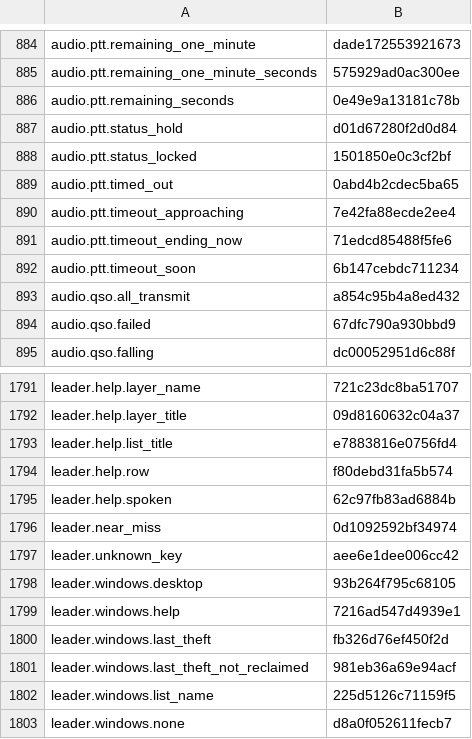
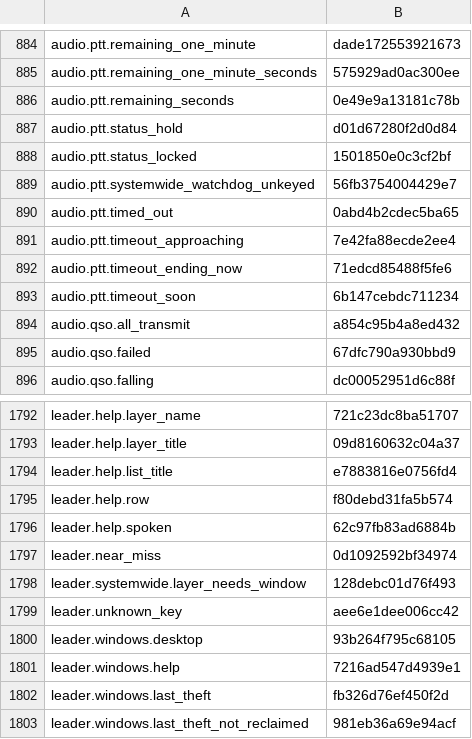
Before and after one commit to nromey/JJFlex-NG, a TSV file: Radios/Lexicon/_legacy-unclassified.tsv, drawn as a sheet; only a part is shown, gaps mark what is left out; the shorter side is filled out with more unchanged rows; the diff covers the shown part only; the diff names each change by its address in the sheet, - before the commit and + after, or states it on an @@ line.

```diff
--- a/Radios/Lexicon/_legacy-unclassified.tsv
+++ b/Radios/Lexicon/_legacy-unclassified.tsv
+row 889: audio.ptt.systemwide_watchdog_unkeyed | 56fb3754004429e7
+row 1798: leader.systemwide.layer_needs_window | 128debc01d76f493
```
Also changed, not shown: 37 added rows elsewhere in this file, 5 other files.
